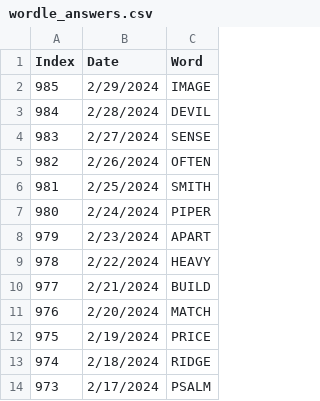
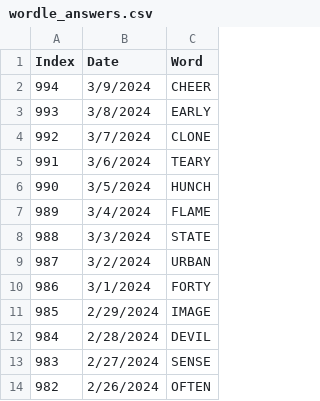
Before and after one commit to hillad3/HistoricalWordleAnswers, a CSV file: data/wordle_answers.csv, drawn as a sheet; only a part is shown; the shorter side is filled out with more unchanged rows.

Commit message:
Added new words through 3/9/2024

```diff
--- a/data/wordle_answers.csv
+++ b/data/wordle_answers.csv
@@ -1,2 +1,11 @@
 Index,Date,Word
+994,3/9/2024,CHEER
+993,3/8/2024,EARLY
+992,3/7/2024,CLONE
+991,3/6/2024,TEARY
+990,3/5/2024,HUNCH
+989,3/4/2024,FLAME
+988,3/3/2024,STATE
+987,3/2/2024,URBAN
+986,3/1/2024,FORTY
 985,2/29/2024,IMAGE
```
